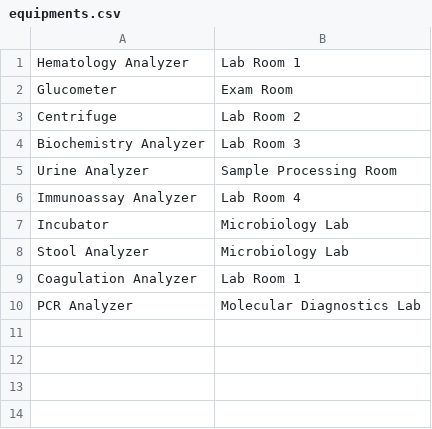
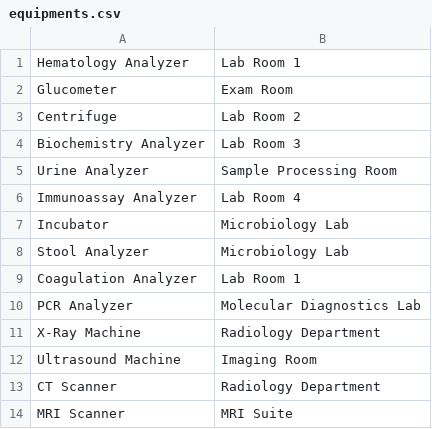
Before and after one commit to dlpho/ccinfom-g10-dbapp, a CSV file: data/equipments.csv, drawn as a sheet.

```diff
--- a/data/equipments.csv
+++ b/data/equipments.csv
@@ -10 +10,5 @@ Coagulation Analyzer,Lab Room 1
 PCR Analyzer,Molecular Diagnostics Lab
+X-Ray Machine,Radiology Department
+Ultrasound Machine,Imaging Room
+CT Scanner,Radiology Department
+MRI Scanner,MRI Suite
```
Also changed, not shown: data/staff.csv.
